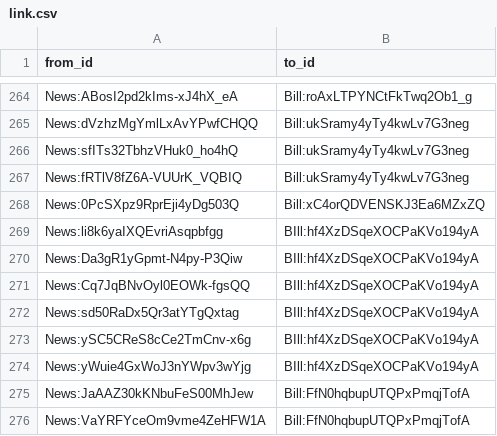
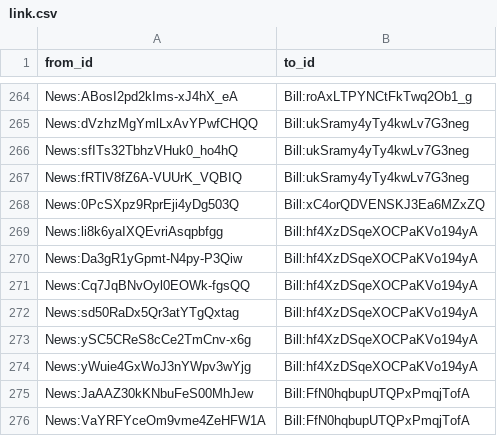
Before and after one commit to politylink/politylink-tools, a CSV file: data/link.csv, drawn as a sheet; only a part is shown, gaps mark what is left out.

Commit message:
POL-310: fix typo

```diff
--- a/data/link.csv
+++ b/data/link.csv
@@ -268,8 +268,8 @@ News:fRTlV8fZ6A-VUUrK_VQBIQ,Bill:ukSramy4yTy4kwLv7G3neg
 News:0PcSXpz9RprEji4yDg503Q,Bill:xC4orQDVENSKJ3Ea6MZxZQ
-News:li8k6yaIXQEvriAsqpbfgg,BIll:hf4XzDSqeXOCPaKVo194yA
-News:Da3gR1yGpmt-N4py-P3Qiw,BIll:hf4XzDSqeXOCPaKVo194yA
-News:Cq7JqBNvOyl0EOWk-fgsQQ,BIll:hf4XzDSqeXOCPaKVo194yA
-News:sd50RaDx5Qr3atYTgQxtag,BIll:hf4XzDSqeXOCPaKVo194yA
-News:ySC5CReS8cCe2TmCnv-x6g,BIll:hf4XzDSqeXOCPaKVo194yA
-News:yWuie4GxWoJ3nYWpv3wYjg,BIll:hf4XzDSqeXOCPaKVo194yA
+News:li8k6yaIXQEvriAsqpbfgg,Bill:hf4XzDSqeXOCPaKVo194yA
+News:Da3gR1yGpmt-N4py-P3Qiw,Bill:hf4XzDSqeXOCPaKVo194yA
+News:Cq7JqBNvOyl0EOWk-fgsQQ,Bill:hf4XzDSqeXOCPaKVo194yA
+News:sd50RaDx5Qr3atYTgQxtag,Bill:hf4XzDSqeXOCPaKVo194yA
+News:ySC5CReS8cCe2TmCnv-x6g,Bill:hf4XzDSqeXOCPaKVo194yA
+News:yWuie4GxWoJ3nYWpv3wYjg,Bill:hf4XzDSqeXOCPaKVo194yA
 News:JaAAZ30kKNbuFeS00MhJew,Bill:FfN0hqbupUTQPxPmqjTofA
```
